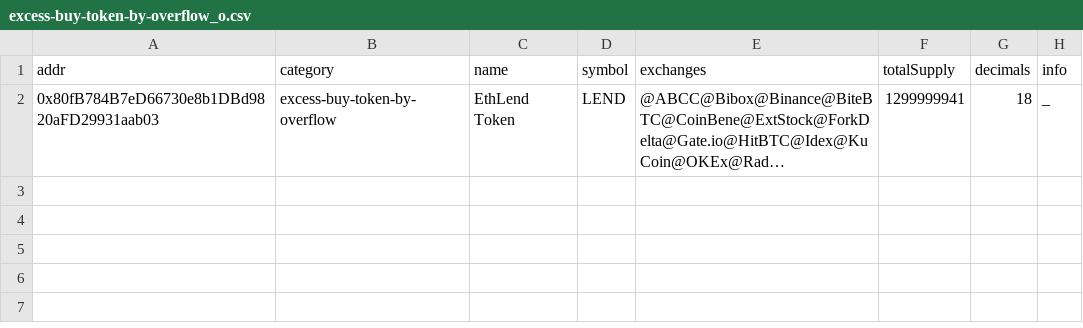
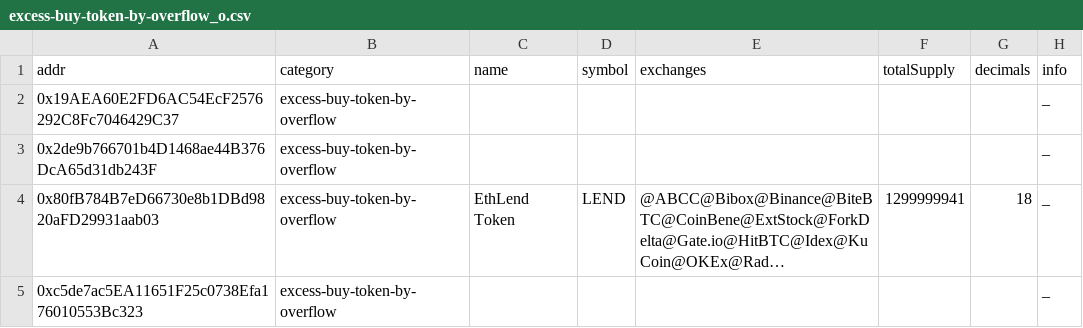
Before and after one commit to sec-bit/awesome-buggy-erc20-tokens, a CSV file: csv/excess-buy-token-by-overflow_o.csv, drawn as a sheet; long unchanged cells end in …; the diff names each change by its address in the sheet, - before the commit and + after, or states it on an @@ line.

```diff
--- a/csv/excess-buy-token-by-overflow_o.csv
+++ b/csv/excess-buy-token-by-overflow_o.csv
+row 2: 0x19AEA60E2FD6AC54EcF2576292C8Fc7046429C37 | excess-buy-token-by-overflow |  |  |  |  |  | _
+row 3: 0x2de9b766701b4D1468ae44B376DcA65d31db243F | excess-buy-token-by-overflow |  |  |  |  |  | _
+row 5: 0xc5de7ac5EA11651F25c0738Efa176010553Bc323 | excess-buy-token-by-overflow |  |  |  |  |  | _
```
Also changed, not shown: bad_tokens_top.csv, csv/constructor-case-insentive_o.csv, 32 other files.
